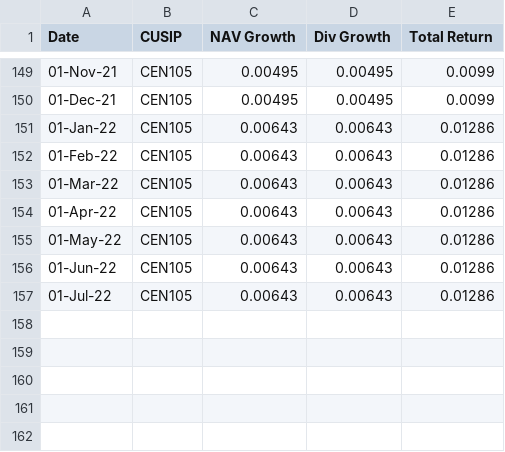
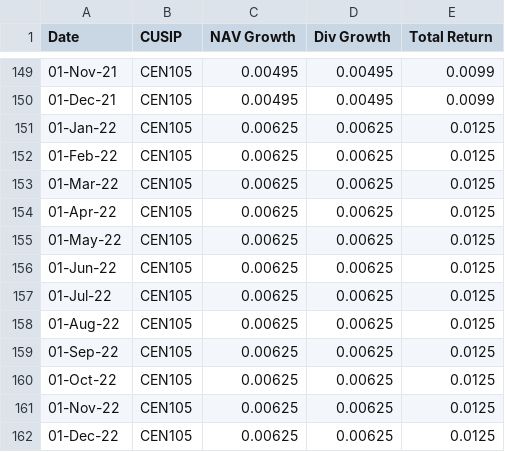
Before and after one commit to Calvin9165/private-reit-simulation, a CSV file: Centurion Monthly Returns.csv, drawn as a sheet; only a part is shown, gaps mark what is left out.

```diff
--- a/Centurion Monthly Returns.csv
+++ b/Centurion Monthly Returns.csv
@@ -150,8 +150,13 @@ Date,CUSIP,NAV Growth,Div Growth,Total Return
 01-Dec-21,CEN105,0.00495,0.00495,0.0099
-01-Jan-22,CEN105,0.00643,0.00643,0.01286
-01-Feb-22,CEN105,0.00643,0.00643,0.01286
-01-Mar-22,CEN105,0.00643,0.00643,0.01286
-01-Apr-22,CEN105,0.00643,0.00643,0.01286
-01-May-22,CEN105,0.00643,0.00643,0.01286
-01-Jun-22,CEN105,0.00643,0.00643,0.01286
-01-Jul-22,CEN105,0.00643,0.00643,0.01286
+01-Jan-22,CEN105,0.00625,0.00625,0.0125
+01-Feb-22,CEN105,0.00625,0.00625,0.0125
+01-Mar-22,CEN105,0.00625,0.00625,0.0125
+01-Apr-22,CEN105,0.00625,0.00625,0.0125
+01-May-22,CEN105,0.00625,0.00625,0.0125
+01-Jun-22,CEN105,0.00625,0.00625,0.0125
+01-Jul-22,CEN105,0.00625,0.00625,0.0125
+01-Aug-22,CEN105,0.00625,0.00625,0.0125
+01-Sep-22,CEN105,0.00625,0.00625,0.0125
+01-Oct-22,CEN105,0.00625,0.00625,0.0125
+01-Nov-22,CEN105,0.00625,0.00625,0.0125
+01-Dec-22,CEN105,0.00625,0.00625,0.0125
```
Also changed, not shown: Equiton Monthly Returns.csv, Rise Monthly Returns.csv, 1 other file.
